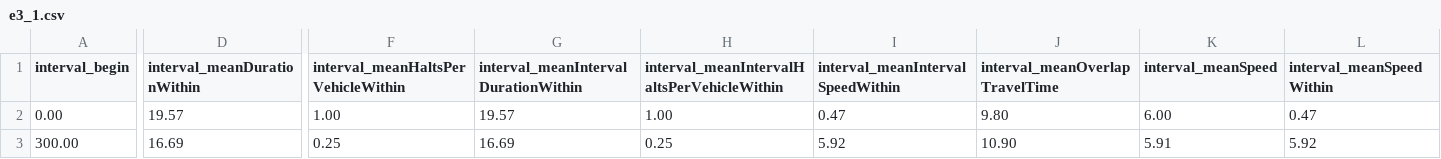
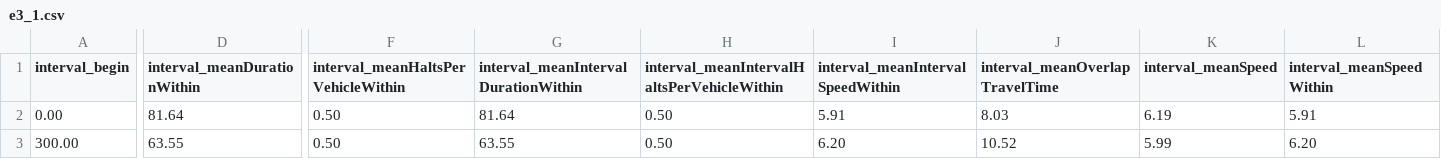
Before and after one commit to Edwix01/Automatizacion_Red_2024, a CSV file: ModeladoAvHuaynacapac/e3_1.csv, drawn as a sheet; only a part is shown, gaps mark what is left out; the diff covers the shown part only; the diff names each change by its address in the sheet, - before the commit and + after, or states it on an @@ line.

```diff
--- a/ModeladoAvHuaynacapac/e3_1.csv
+++ b/ModeladoAvHuaynacapac/e3_1.csv
-D2 (interval_meanDurationWithin): 19.57
+D2 (interval_meanDurationWithin): 81.64
-F2: 1.00
+F2: 0.50
-G2: 19.57
+G2: 81.64
-H2: 1.00
+H2: 0.50
-I2 (interval_meanIntervalSpeedWithin): 0.47
+I2 (interval_meanIntervalSpeedWithin): 5.91
-J2 (interval_meanOverlapTravelTime): 9.80
+J2 (interval_meanOverlapTravelTime): 8.03
-K2 (interval_meanSpeed): 6.00
+K2 (interval_meanSpeed): 6.19
-L2 (interval_meanSpeedWithin): 0.47
+L2 (interval_meanSpeedWithin): 5.91
-D3 (interval_meanDurationWithin): 16.69
+D3 (interval_meanDurationWithin): 63.55
-F3: 0.25
+F3: 0.50
-G3: 16.69
+G3: 63.55
-H3: 0.25
+H3: 0.50
-I3 (interval_meanIntervalSpeedWithin): 5.92
+I3 (interval_meanIntervalSpeedWithin): 6.20
-J3 (interval_meanOverlapTravelTime): 10.90
+J3 (interval_meanOverlapTravelTime): 10.52
-K3 (interval_meanSpeed): 5.91
+K3 (interval_meanSpeed): 5.99
-L3 (interval_meanSpeedWithin): 5.92
+L3 (interval_meanSpeedWithin): 6.20
```
Also changed, not shown: 150 edited cells elsewhere in this file, ModeladoAvHuaynacapac/e3_0.csv, 14 other files.
